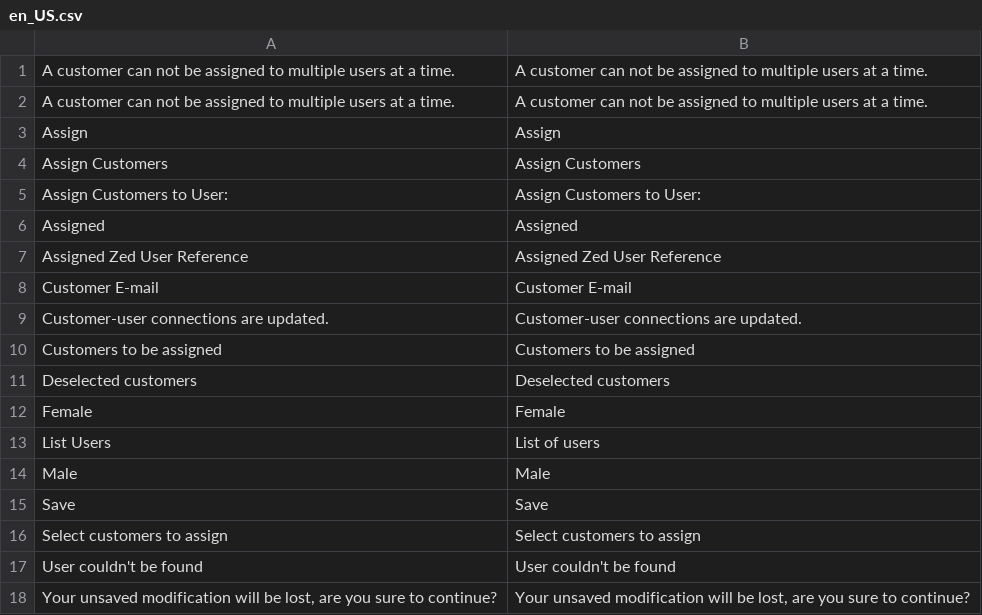
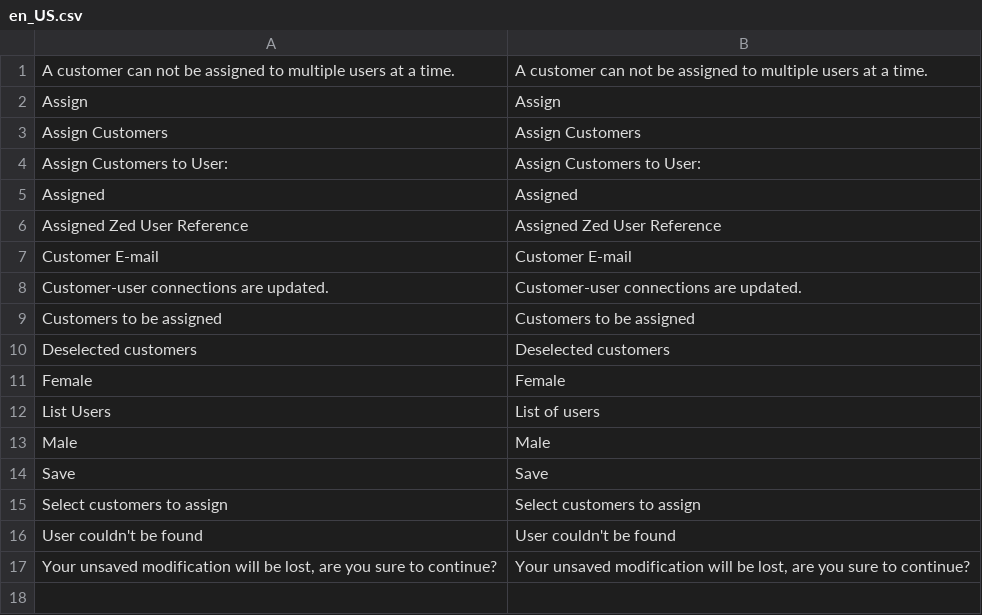
Before and after one commit to spryker/customer-user-connector-gui, a CSV file: data/translation/Zed/en_US.csv, drawn as a sheet; the diff names each change by its address in the sheet, - before the commit and + after, or states it on an @@ line.

```diff
--- a/data/translation/Zed/en_US.csv
+++ b/data/translation/Zed/en_US.csv
-row 2: A customer can not be assigned to multiple users at a time. | A customer can not be assigned to multiple users at a time.
```
Also changed, not shown: data/translation/Zed/de_DE.csv.
